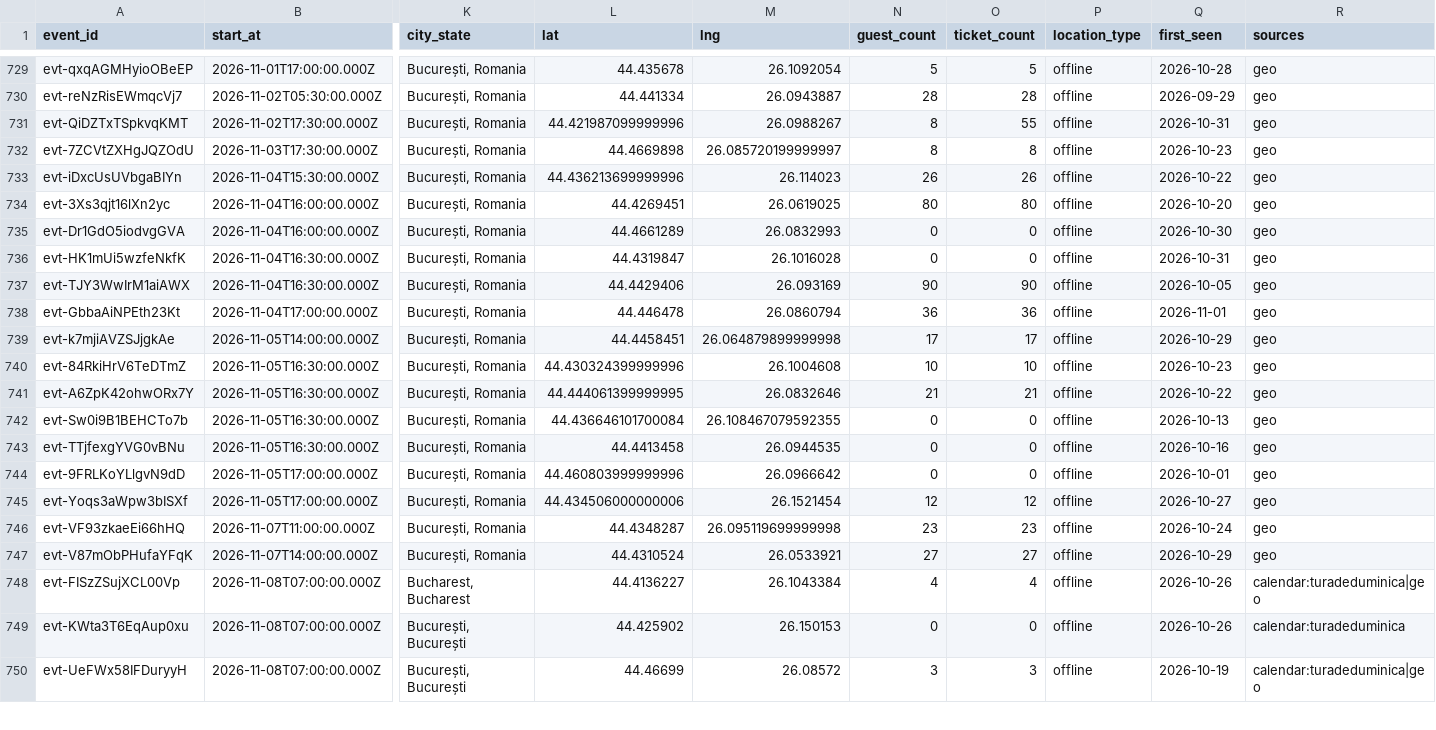
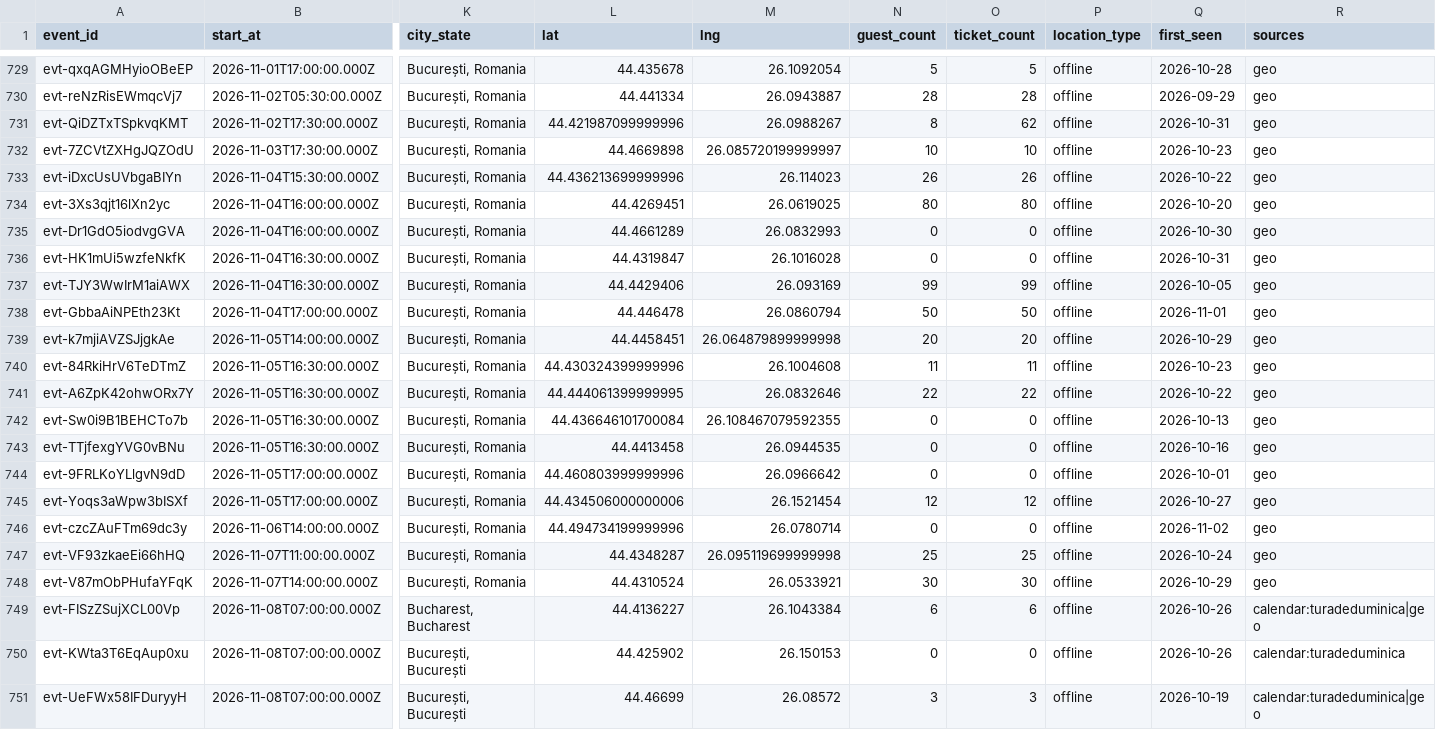
Before and after one commit to FlorinPopaCodes/bucharest-meetup-tracker, a CSV file: data/events.csv, drawn as a sheet; only a part is shown, gaps mark what is left out; addresses are those after the commit; rows hold the shown columns only; the diff covers the shown part only; the diff names each change by its address in the sheet, - before the commit and + after, or states it on an @@ line.

```diff
--- a/data/events.csv
+++ b/data/events.csv
-O731 (ticket_count): 55
+O731 (ticket_count): 62
-N732 (guest_count): 8
+N732 (guest_count): 10
-O732 (ticket_count): 8
+O732 (ticket_count): 10
-N737 (guest_count): 90
+N737 (guest_count): 99
-O737 (ticket_count): 90
+O737 (ticket_count): 99
-N738 (guest_count): 36
+N738 (guest_count): 50
-O738 (ticket_count): 36
+O738 (ticket_count): 50
-N739 (guest_count): 17
+N739 (guest_count): 20
-O739 (ticket_count): 17
+O739 (ticket_count): 20
-N740 (guest_count): 10
+N740 (guest_count): 11
-O740 (ticket_count): 10
+O740 (ticket_count): 11
-N741 (guest_count): 21
+N741 (guest_count): 22
-O741 (ticket_count): 21
+O741 (ticket_count): 22
+row 746: evt-czcZAuFTm69dc3y | 2026-11-06T14:00:00.000Z | București, Romania | 44.494734199999996 | 26.0780714 | 0 | 0 | offline | 2026-11-02 | geo
-N747 (guest_count): 23
+N747 (guest_count): 25
-O747 (ticket_count): 23
+O747 (ticket_count): 25
-N748 (guest_count): 27
+N748 (guest_count): 30
-O748 (ticket_count): 27
+O748 (ticket_count): 30
-N749 (guest_count): 4
+N749 (guest_count): 6
-O749 (ticket_count): 4
+O749 (ticket_count): 6
```
Also changed, not shown: 1 added row and 24 edited cells elsewhere in this file, 4 other files.
